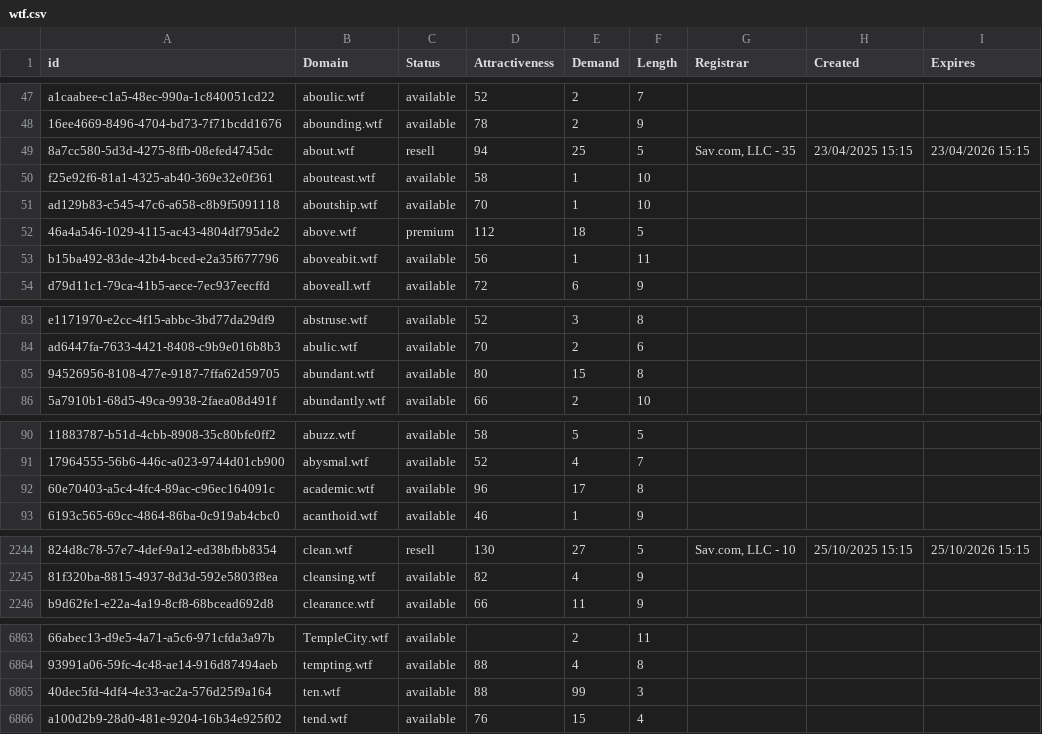
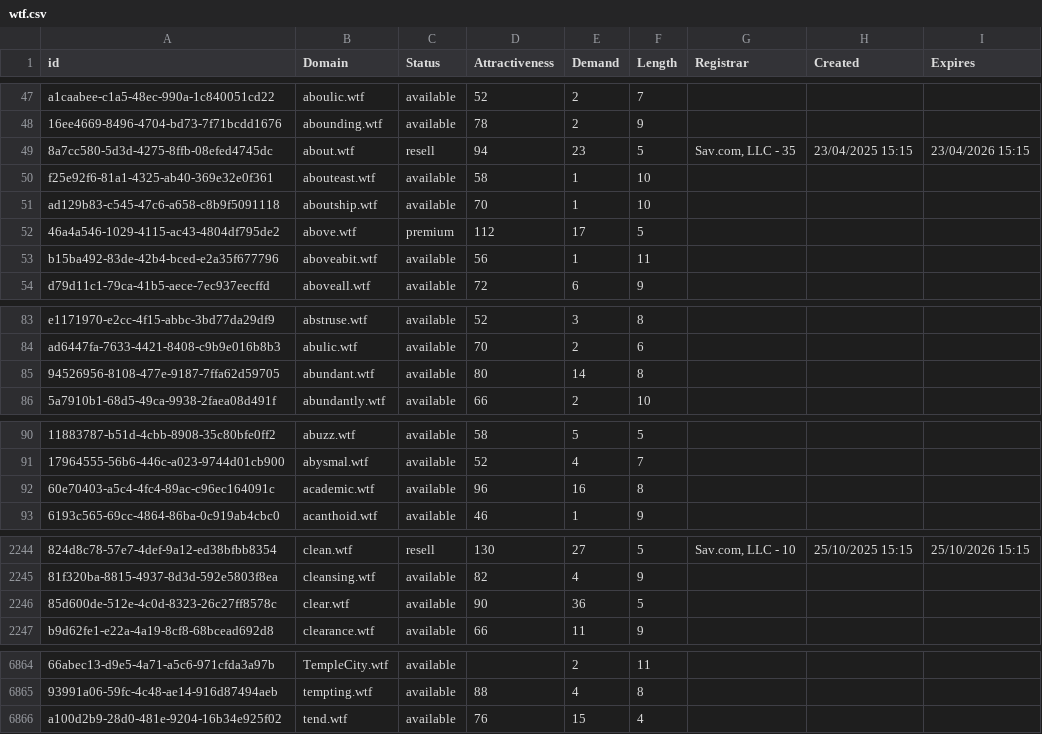
Before and after one commit to UniqueDomains/wtf-oneword-domains, a CSV file: wtf.csv, drawn as a sheet; only a part is shown, gaps mark what is left out; removed rows and columns are numbered as before the commit, all else as after; the diff covers the shown part only; the diff names each change by its address in the sheet, - before the commit and + after, or states it on an @@ line.

Commit message:
Domains update

```diff
--- a/wtf.csv
+++ b/wtf.csv
-E49 (Demand): 25
+E49 (Demand): 23
-E52 (Demand): 18
+E52 (Demand): 17
-E85 (Demand): 15
+E85 (Demand): 14
-E92 (Demand): 17
+E92 (Demand): 16
+row 2246: 85d600de-512e-4c0d-8323-26c27ff8578c | clear.wtf | available | 90 | 36 | 5
-row 6865: 40dec5fd-4df4-4e33-ac2a-576d25f9a164 | ten.wtf | available | 88 | 99 | 3
```
Also changed, not shown: 15 edited cells elsewhere in this file, 2 other files.
